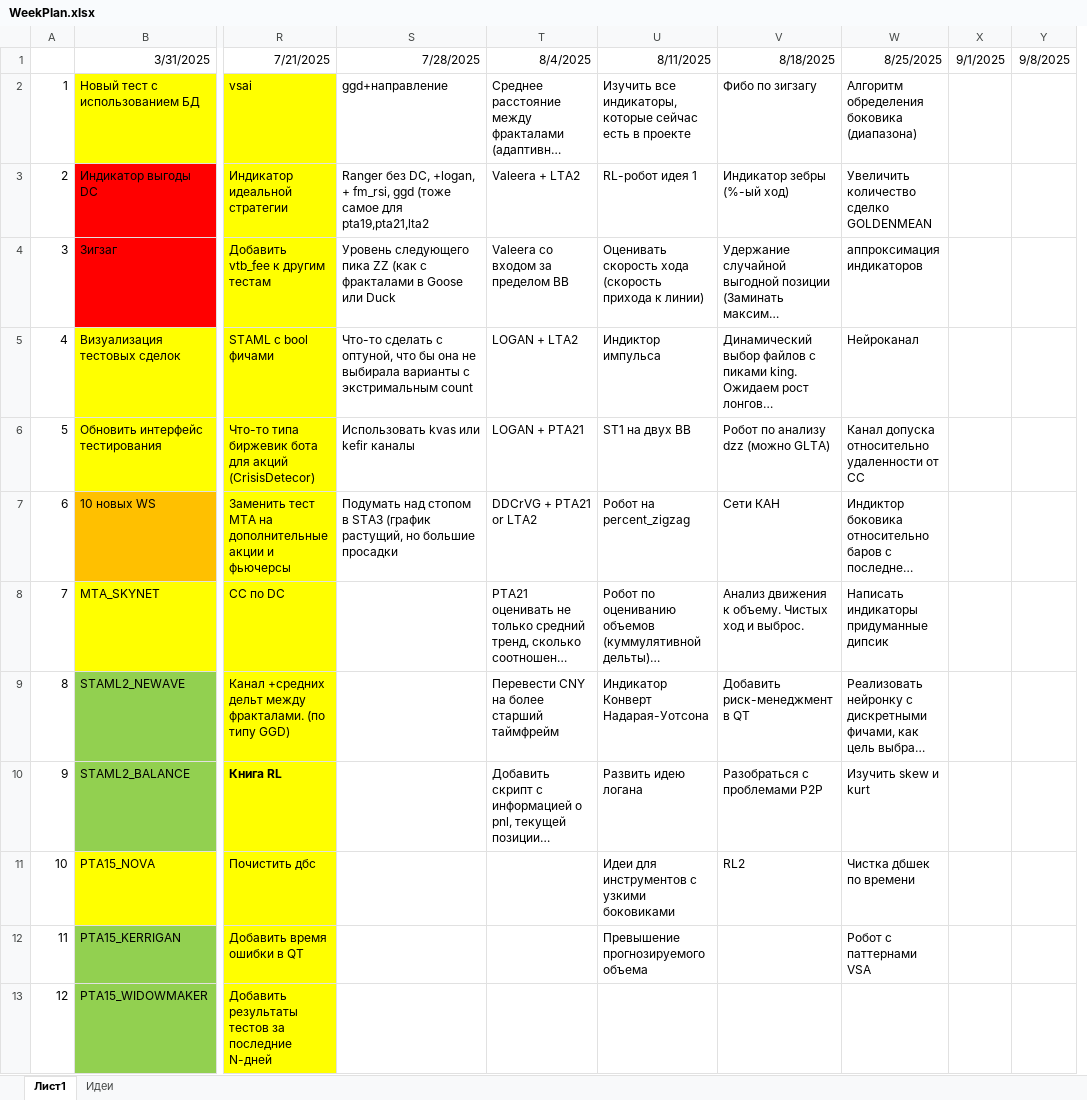
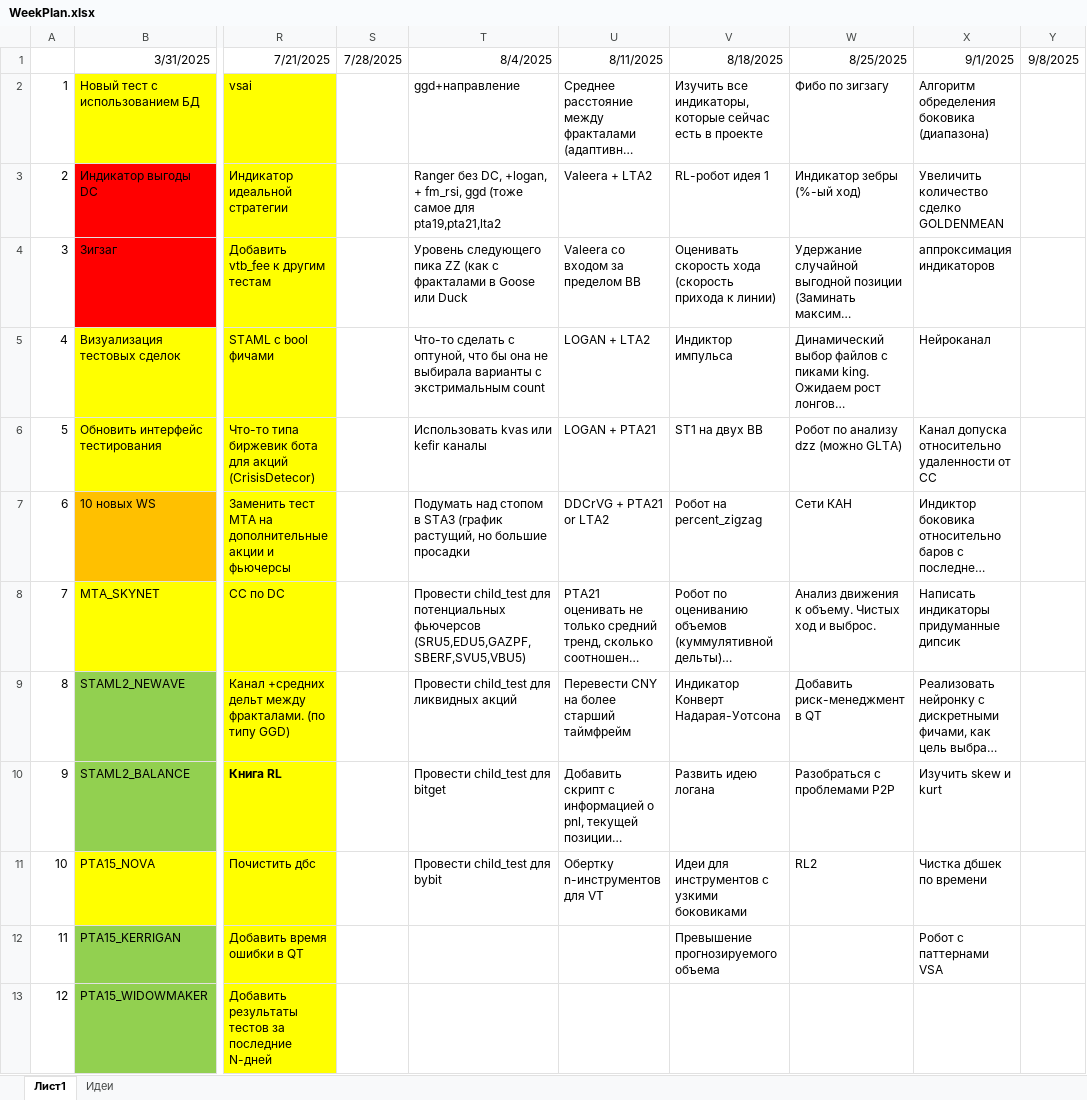
Before and after one commit to Anubis1Good/RichLaughter, an Excel workbook: _other/WeekPlan.xlsx, sheet Лист1, drawn as a sheet; only a part is shown, gaps mark what is left out; long unchanged cells end in …; values as stored, in another font and other column widths than the file's, no borders; removed rows and columns are numbered as before the commit, all else as after; the diff names each change by its address in the sheet, - before the commit and + after, or states it on an @@ line.

```diff
--- a/_other/WeekPlan.xlsx (sheet Лист1)
+++ b/_other/WeekPlan.xlsx (sheet Лист1)
+column S, row 1: 7/28/2025
-column X, row 1: 9/1/2025
-T1: 7/28/2025
+T1: 8/4/2025
-U1: 8/4/2025
+U1: 8/11/2025
-V1: 8/11/2025
+V1: 8/18/2025
-W1: 8/18/2025
+W1: 8/25/2025
-X1: 8/25/2025
+X1: 9/1/2025
-T8: (empty)
+T8: Провести child_test для потенциальных фьючерсов (SRU5,EDU5,GAZPF,SBERF,SVU5,VBU5)
-T9: (empty)
+T9: Провести child_test для ликвидных акций
-T10: (empty)
+T10: Провести child_test для bitget
-T11: (empty)
+T11: Провести child_test для bybit
-U11: (empty)
+U11: Обертку n-инструментов для VT
```
Also changed, not shown: 2 other files.
